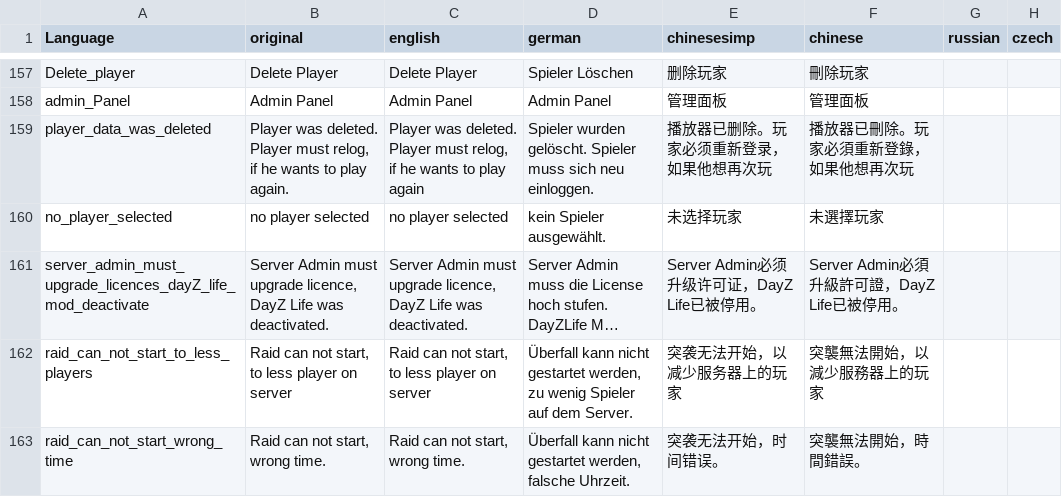
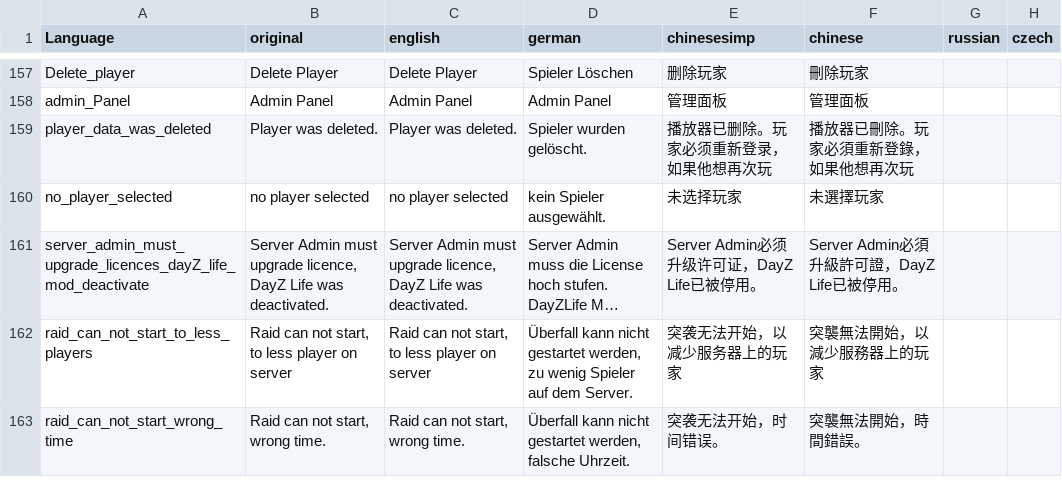
Before and after one commit to ihr-it-projekt/DayZLife, a CSV file: DayZLife/stringtable.csv, drawn as a sheet; only a part is shown, gaps mark what is left out; long unchanged cells end in …; the diff names each change by its address in the sheet, - before the commit and + after, or states it on an @@ line.

Commit message:
change text

```diff
--- a/DayZLife/stringtable.csv
+++ b/DayZLife/stringtable.csv
-B159 (original): Player was deleted. Player must relog, if he wants to play again.
+B159 (original): Player was deleted.
-C159 (english): Player was deleted. Player must relog, if he wants to play again
+C159 (english): Player was deleted.
-D159 (german): Spieler wurden gelöscht. Spieler muss sich neu einloggen.
+D159 (german): Spieler wurden gelöscht.
```
